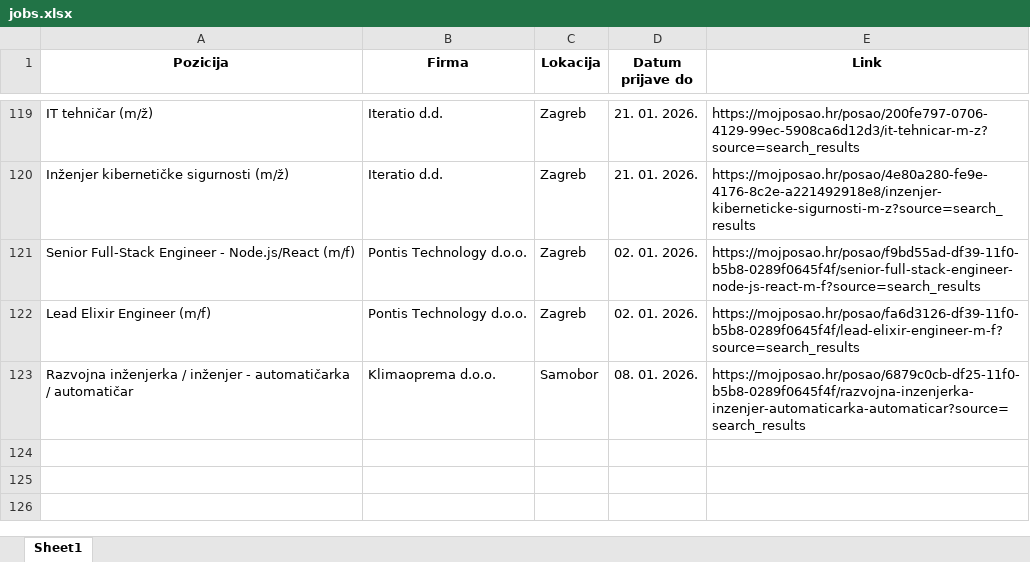
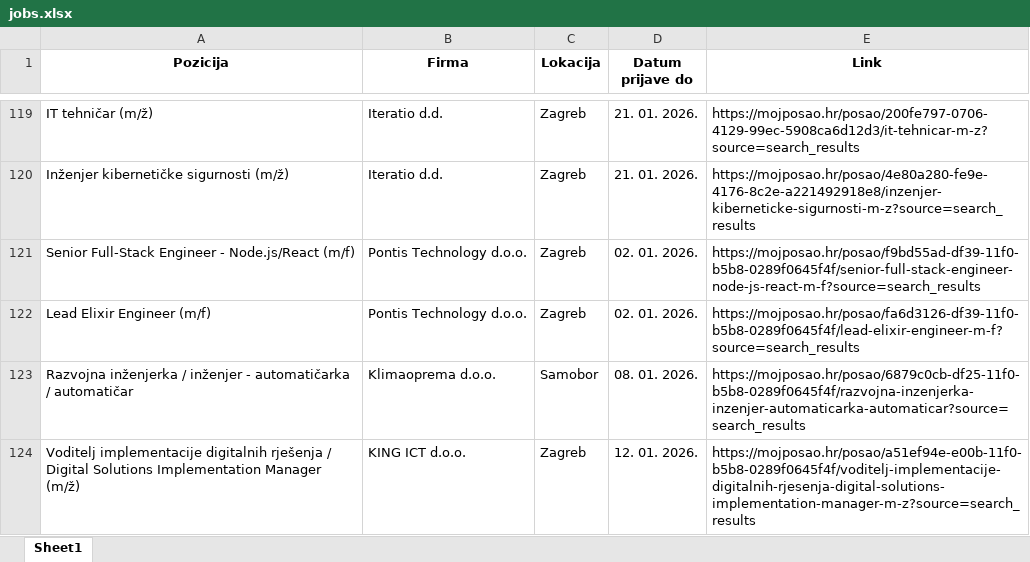
Before and after one commit to FraneCal/moj-posao-scraper, an Excel workbook: jobs.xlsx, sheet Sheet1, drawn as a sheet; only a part is shown, gaps mark what is left out; values as stored, in another font and other column widths than the file's, no borders; the diff names each change by its address in the sheet, - before the commit and + after, or states it on an @@ line.

```diff
--- a/jobs.xlsx (sheet Sheet1)
+++ b/jobs.xlsx (sheet Sheet1)
+row 124: Voditelj implementacije digitalnih rješenja / Digital Solutions Implementation Manager (m/ž) | KING ICT d.o.o. | Zagreb | 12. 01. 2026. | https://mojposao.hr/posao/a51ef94e-e00b-11f0-b5b8-0289f0645f4f/voditelj-implementacije-digitalnih-rjesenja-digital-solutions-implementation-manager-m-z?source=search_results
```
